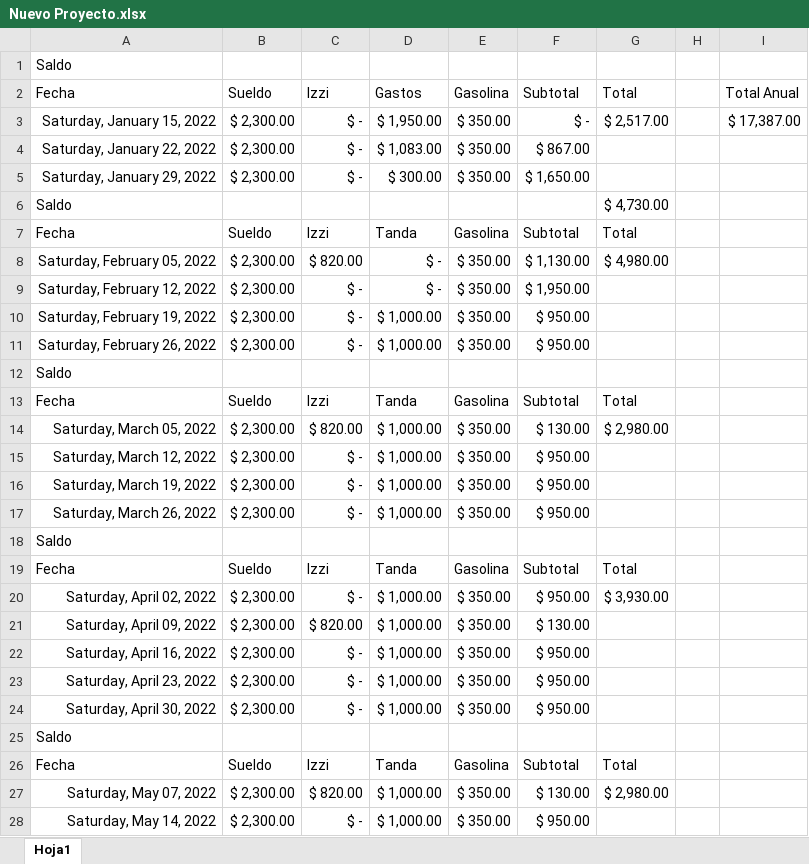
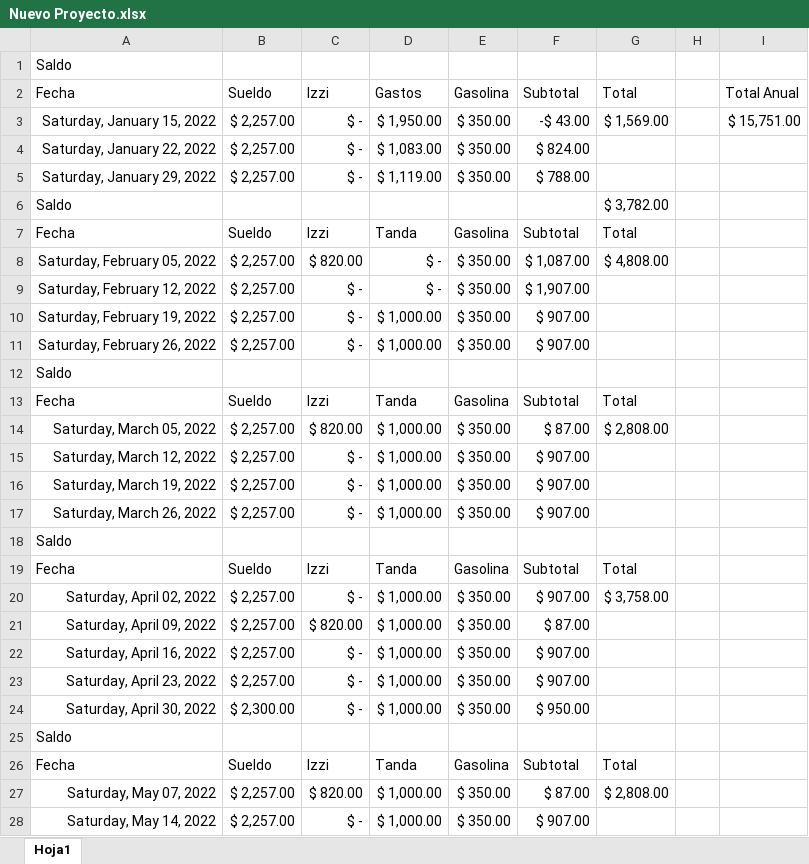
Before and after one commit to Hydra9999414/Cortes, an Excel workbook: Nuevo Proyecto.xlsx, sheet Hoja1, drawn as a sheet; only a part is shown; values as stored, in another font and other column widths than the file's, no borders; the diff covers the shown part only; the diff names each change by its address in the sheet, - before the commit and + after, or states it on an @@ line.

Commit message:
SSSSSS

```diff
--- a/Nuevo Proyecto.xlsx (sheet Hoja1)
+++ b/Nuevo Proyecto.xlsx (sheet Hoja1)
-B3:B5 (Sueldo): $ 2,300.00
+B3:B5 (Sueldo): $ 2,257.00
-F3 (Subtotal): $ -
+F3 (Subtotal): -$ 43.00
-G3 (Total): $ 2,517.00
+G3 (Total): $ 1,569.00
-I3 (Total Anual): $ 17,387.00
+I3 (Total Anual): $ 15,751.00
-F4 (Subtotal): $ 867.00
+F4 (Subtotal): $ 824.00
-D5 (Gastos): $ 300.00
+D5 (Gastos): $ 1,119.00
-F5 (Subtotal): $ 1,650.00
+F5 (Subtotal): $ 788.00
-G6 (Total): $ 4,730.00
+G6 (Total): $ 3,782.00
-B8:B11 (Sueldo): $ 2,300.00
+B8:B11 (Sueldo): $ 2,257.00
-F8 (Subtotal): $ 1,130.00
+F8 (Subtotal): $ 1,087.00
-G8 (Total): $ 4,980.00
+G8 (Total): $ 4,808.00
-F9 (Subtotal): $ 1,950.00
+F9 (Subtotal): $ 1,907.00
-F10:F11 (Subtotal): $ 950.00
+F10:F11 (Subtotal): $ 907.00
-B14:B17 (Sueldo): $ 2,300.00
+B14:B17 (Sueldo): $ 2,257.00
-F14 (Subtotal): $ 130.00
+F14 (Subtotal): $ 87.00
-G14 (Total): $ 2,980.00
+G14 (Total): $ 2,808.00
-F15:F17 (Subtotal): $ 950.00
+F15:F17 (Subtotal): $ 907.00
-B20:B23 (Sueldo): $ 2,300.00
+B20:B23 (Sueldo): $ 2,257.00
-F20 (Subtotal): $ 950.00
+F20 (Subtotal): $ 907.00
-G20 (Total): $ 3,930.00
+G20 (Total): $ 3,758.00
-F21 (Subtotal): $ 130.00
+F21 (Subtotal): $ 87.00
-F22:F23 (Subtotal): $ 950.00
+F22:F23 (Subtotal): $ 907.00
-B27:B28 (Sueldo): $ 2,300.00
+B27:B28 (Sueldo): $ 2,257.00
-F27 (Subtotal): $ 130.00
+F27 (Subtotal): $ 87.00
-G27 (Total): $ 2,980.00
+G27 (Total): $ 2,808.00
-F28 (Subtotal): $ 950.00
+F28 (Subtotal): $ 907.00
```
Also changed, not shown: 4 edited cells elsewhere in this sheet.
